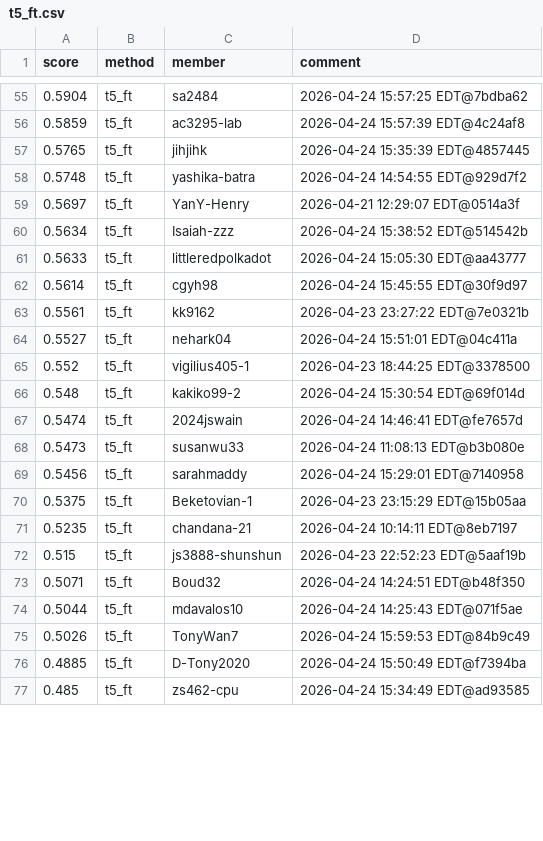
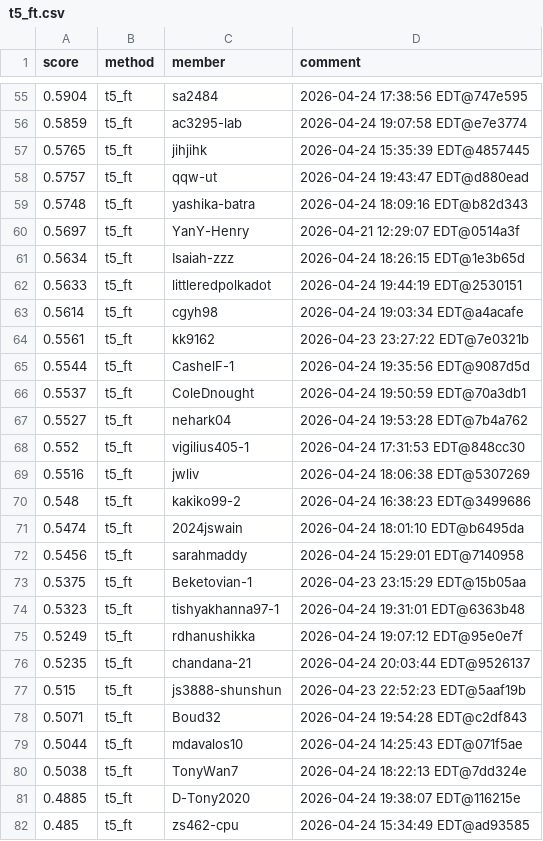
Before and after one commit to Cornell-Tech-CS5744-Spring-2026/leaderboards, a CSV file: a4/t5_ft.csv, drawn as a sheet; only a part is shown, gaps mark what is left out; the diff covers the shown part only.

```diff
--- a/a4/t5_ft.csv
+++ b/a4/t5_ft.csv
@@ -55,23 +55,28 @@ score,method,member,comment
-0.5904,t5_ft,sa2484,2026-04-24 15:57:25 EDT@7bdba62
-0.5859,t5_ft,ac3295-lab,2026-04-24 15:57:39 EDT@4c24af8
+0.5904,t5_ft,sa2484,2026-04-24 17:38:56 EDT@747e595
+0.5859,t5_ft,ac3295-lab,2026-04-24 19:07:58 EDT@e7e3774
 0.5765,t5_ft,jihjihk,2026-04-24 15:35:39 EDT@4857445
-0.5748,t5_ft,yashika-batra,2026-04-24 14:54:55 EDT@929d7f2
+0.5757,t5_ft,qqw-ut,2026-04-24 19:43:47 EDT@d880ead
+0.5748,t5_ft,yashika-batra,2026-04-24 18:09:16 EDT@b82d343
 0.5697,t5_ft,YanY-Henry,2026-04-21 12:29:07 EDT@0514a3f
-0.5634,t5_ft,Isaiah-zzz,2026-04-24 15:38:52 EDT@514542b
-0.5633,t5_ft,littleredpolkadot,2026-04-24 15:05:30 EDT@aa43777
-0.5614,t5_ft,cgyh98,2026-04-24 15:45:55 EDT@30f9d97
+0.5634,t5_ft,Isaiah-zzz,2026-04-24 18:26:15 EDT@1e3b65d
+0.5633,t5_ft,littleredpolkadot,2026-04-24 19:44:19 EDT@2530151
+0.5614,t5_ft,cgyh98,2026-04-24 19:03:34 EDT@a4acafe
 0.5561,t5_ft,kk9162,2026-04-23 23:27:22 EDT@7e0321b
-0.5527,t5_ft,nehark04,2026-04-24 15:51:01 EDT@04c411a
-0.552,t5_ft,vigilius405-1,2026-04-23 18:44:25 EDT@3378500
-0.548,t5_ft,kakiko99-2,2026-04-24 15:30:54 EDT@69f014d
-0.5474,t5_ft,2024jswain,2026-04-24 14:46:41 EDT@fe7657d
-0.5473,t5_ft,susanwu33,2026-04-24 11:08:13 EDT@b3b080e
+0.5544,t5_ft,CashelF-1,2026-04-24 19:35:56 EDT@9087d5d
+0.5537,t5_ft,ColeDnought,2026-04-24 19:50:59 EDT@70a3db1
+0.5527,t5_ft,nehark04,2026-04-24 19:53:28 EDT@7b4a762
+0.552,t5_ft,vigilius405-1,2026-04-24 17:31:53 EDT@848cc30
+0.5516,t5_ft,jwliv,2026-04-24 18:06:38 EDT@5307269
+0.548,t5_ft,kakiko99-2,2026-04-24 16:38:23 EDT@3499686
+0.5474,t5_ft,2024jswain,2026-04-24 18:01:10 EDT@b6495da
 0.5456,t5_ft,sarahmaddy,2026-04-24 15:29:01 EDT@7140958
 0.5375,t5_ft,Beketovian-1,2026-04-23 23:15:29 EDT@15b05aa
-0.5235,t5_ft,chandana-21,2026-04-24 10:14:11 EDT@8eb7197
+0.5323,t5_ft,tishyakhanna97-1,2026-04-24 19:31:01 EDT@6363b48
+0.5249,t5_ft,rdhanushikka,2026-04-24 19:07:12 EDT@95e0e7f
+0.5235,t5_ft,chandana-21,2026-04-24 20:03:44 EDT@9526137
 0.515,t5_ft,js3888-shunshun,2026-04-23 22:52:23 EDT@5aaf19b
-0.5071,t5_ft,Boud32,2026-04-24 14:24:51 EDT@b48f350
+0.5071,t5_ft,Boud32,2026-04-24 19:54:28 EDT@c2df843
 0.5044,t5_ft,mdavalos10,2026-04-24 14:25:43 EDT@071f5ae
-0.5026,t5_ft,TonyWan7,2026-04-24 15:59:53 EDT@84b9c49
-0.4885,t5_ft,D-Tony2020,2026-04-24 15:50:49 EDT@f7394ba
+0.5038,t5_ft,TonyWan7,2026-04-24 18:22:13 EDT@7dd324e
+0.4885,t5_ft,D-Tony2020,2026-04-24 19:38:07 EDT@116215e
 0.485,t5_ft,zs462-cpu,2026-04-24 15:34:49 EDT@ad93585
```
Also changed, not shown: 10 added rows, 15 removed rows, 7 moved rows and 27 edited cells elsewhere in this file.
